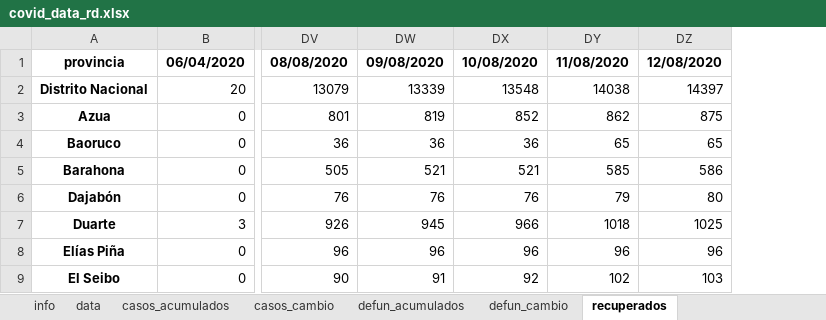
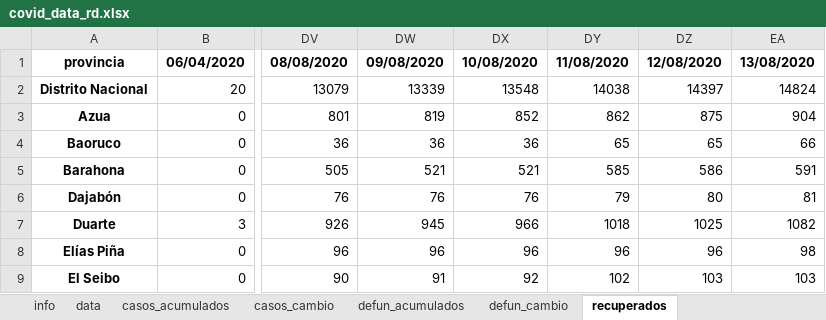
Before and after one commit to gcaff/COVID19-RD, an Excel workbook: data/covid_data_rd.xlsx, sheet recuperados, drawn as a sheet; only a part is shown, gaps mark what is left out; values as stored, in another font and other column widths than the file's, no borders; the diff names each change by its address in the sheet, - before the commit and + after, or states it on an @@ line.

```diff
--- a/data/covid_data_rd.xlsx (sheet recuperados)
+++ b/data/covid_data_rd.xlsx (sheet recuperados)
+column EA, rows 1-9: 13/08/2020 | 14824 | 904 | 66 | 591 | 81 | 1082 | 98 | 103
```
Also changed, not shown: sheet data, sheet defun_cambio, sheet casos_cambio, sheet defun_acumulados, sheet casos_acumulados, sheet info, 1 other file.
